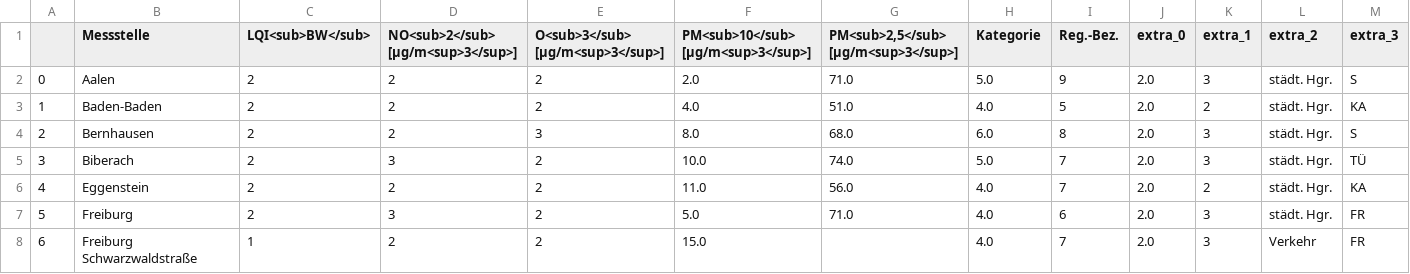
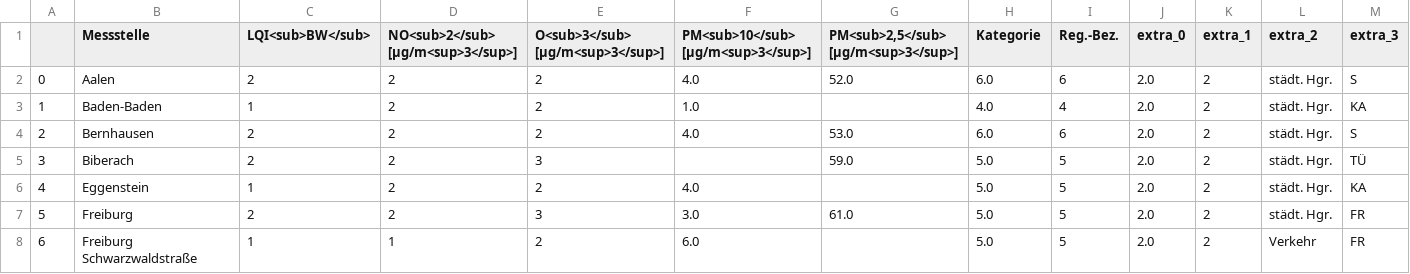
Before and after one commit to Schnuff22/feinstaub_bw, a CSV file: lufttabelle.csv, drawn as a sheet; only a part is shown; the diff covers the shown part only.

```diff
--- a/lufttabelle.csv
+++ b/lufttabelle.csv
@@ -1,8 +1,8 @@
 ,Messstelle,LQI<sub>BW</sub>,NO<sub>2</sub> [µg/m<sup>3</sup>],O<sub>3</sub> [µg/m<sup>3</sup>],PM<sub>10</sub> [µg/m<sup>3</sup>],"PM<sub>2,5</sub> [µg/m<sup>3</sup>]",Kategorie,Reg.-Bez.,extra_0,extra_1,extra_2,extra_3
-0,Aalen,2,2,2,2.0,71.0,5.0,9,2.0,3,städt. Hgr.,S
-1,Baden-Baden,2,2,2,4.0,51.0,4.0,5,2.0,2,städt. Hgr.,KA
-2,Bernhausen,2,2,3,8.0,68.0,6.0,8,2.0,3,städt. Hgr.,S
-3,Biberach,2,3,2,10.0,74.0,5.0,7,2.0,3,städt. Hgr.,TÜ
-4,Eggenstein,2,2,2,11.0,56.0,4.0,7,2.0,2,städt. Hgr.,KA
-5,Freiburg,2,3,2,5.0,71.0,4.0,6,2.0,3,städt. Hgr.,FR
-6,Freiburg Schwarzwaldstraße,1,2,2,15.0,,4.0,7,2.0,3,Verkehr,FR
+0,Aalen,2,2,2,4.0,52.0,6.0,6,2.0,2,städt. Hgr.,S
+1,Baden-Baden,1,2,2,1.0,,4.0,4,2.0,2,städt. Hgr.,KA
+2,Bernhausen,2,2,2,4.0,53.0,6.0,6,2.0,2,städt. Hgr.,S
+3,Biberach,2,2,3,,59.0,5.0,5,2.0,2,städt. Hgr.,TÜ
+4,Eggenstein,1,2,2,4.0,,5.0,5,2.0,2,städt. Hgr.,KA
+5,Freiburg,2,2,3,3.0,61.0,5.0,5,2.0,2,städt. Hgr.,FR
+6,Freiburg Schwarzwaldstraße,1,1,2,6.0,,5.0,5,2.0,2,Verkehr,FR
```
Also changed, not shown: 144 edited cells elsewhere in this file.
